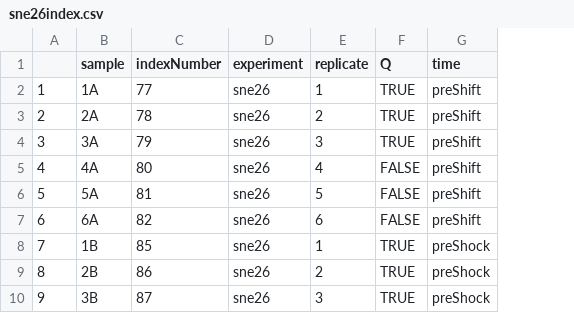
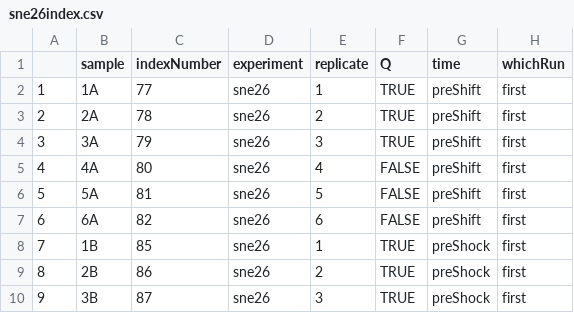
Before and after one commit to snyarko/AJPLK, a CSV file: sne26index.csv, drawn as a sheet; only a part is shown; the diff names each change by its address in the sheet, - before the commit and + after, or states it on an @@ line.

Commit message:
Changed a few things. Quite a bit actually.
I'm not sure how to continue with analysis. Essentially, you should
jump off from the QC'd dataset.

```diff
--- a/sne26index.csv
+++ b/sne26index.csv
+column H (whichRun), rows 2-10: all first
```
Also changed, not shown: 3 other files.
